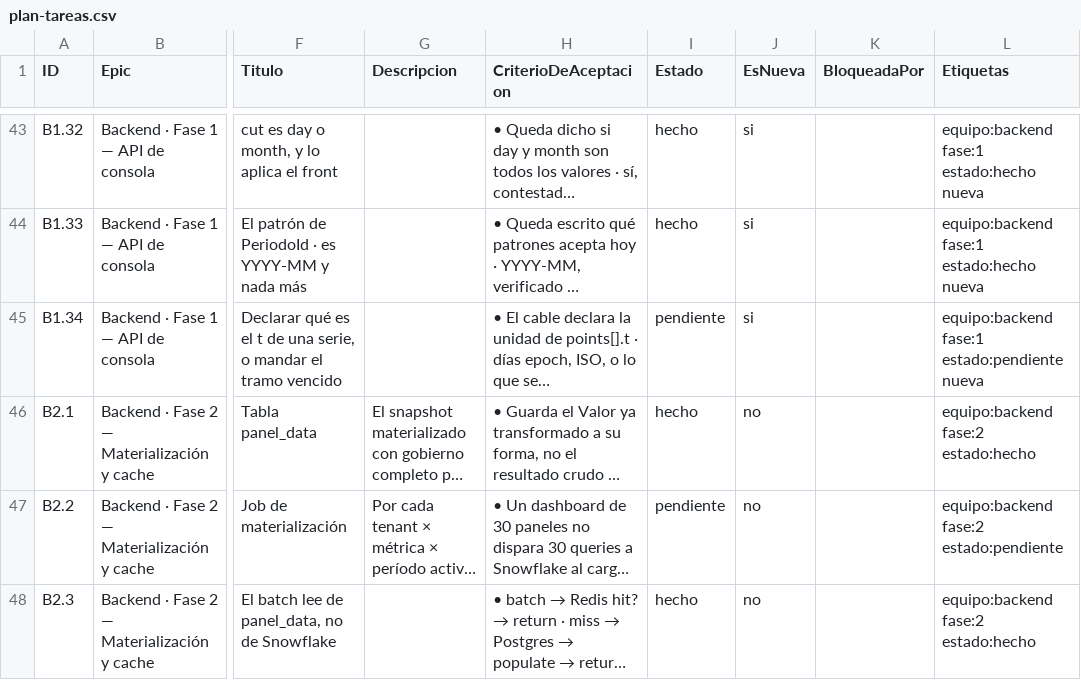
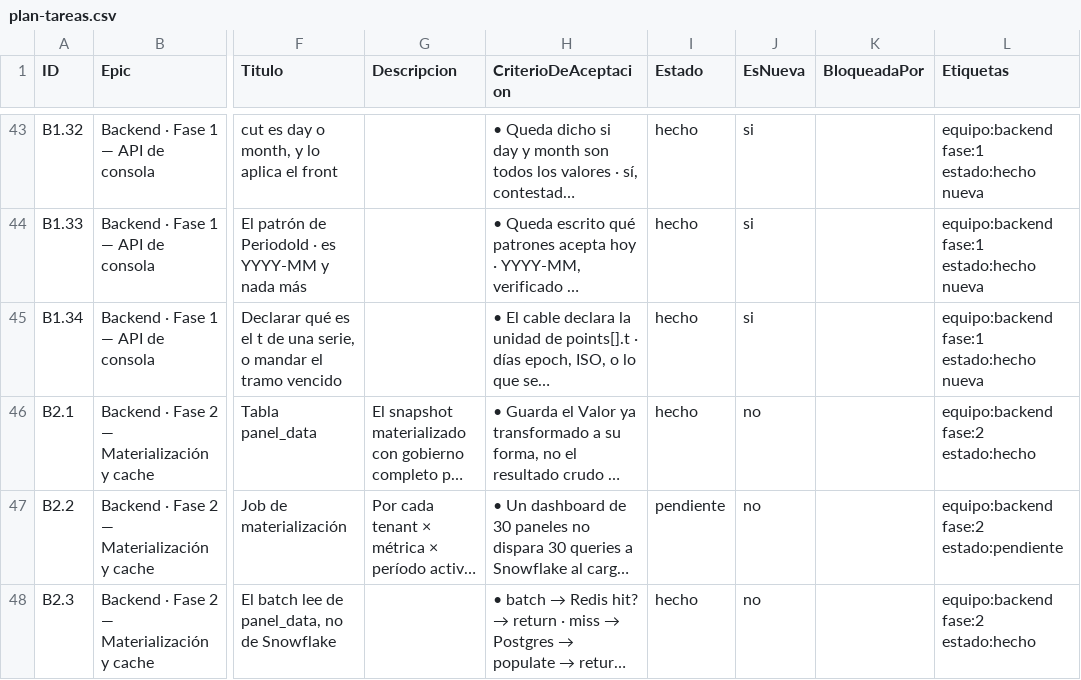
Before and after one commit to gerardoriarte-bt/synapse_dashboard, a CSV file: plan-tareas.csv, drawn as a sheet; only a part is shown, gaps mark what is left out; long unchanged cells end in …; the diff names each change by its address in the sheet, - before the commit and + after, or states it on an @@ line.

```diff
--- a/plan-tareas.csv
+++ b/plan-tareas.csv
-I45 (Estado): pendiente
+I45 (Estado): hecho
-L45 (Etiquetas): equipo:backend fase:1 estado:pendiente nueva
+L45 (Etiquetas): equipo:backend fase:1 estado:hecho nueva
```
Also changed, not shown: 5 other files.
